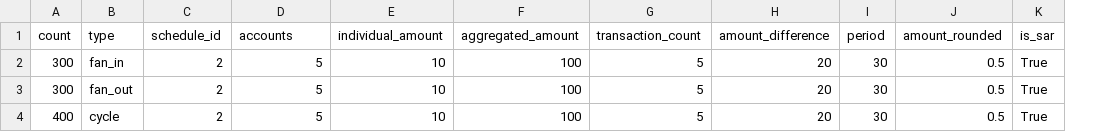
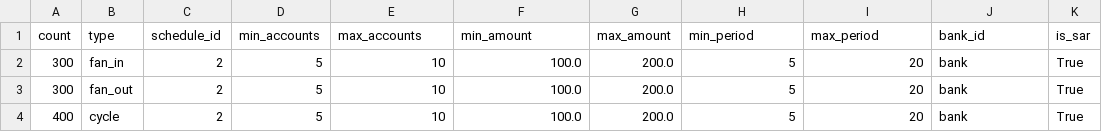
Before and after one commit to IBM/AMLSim, a CSV file: paramFiles/100K/alertPatterns.csv, drawn as a sheet; removed rows and columns are numbered as before the commit, all else as after; the diff names each change by its address in the sheet, - before the commit and + after, or states it on an @@ line.

```diff
--- a/paramFiles/100K/alertPatterns.csv
+++ b/paramFiles/100K/alertPatterns.csv
+column G (max_amount), rows 2-4: all 200.0
-column I (period), rows 2-4: all 30
-D1: accounts
+D1: min_accounts
-E1: individual_amount
+E1: max_accounts
-F1: aggregated_amount
+F1: min_amount
-H1: transaction_count
+H1: min_period
-I1: amount_difference
+I1: max_period
-J1: amount_rounded
+J1: bank_id
-F2:F4 (min_amount): 100
+F2:F4 (min_amount): 100.0
-J2:J4 (bank_id): 0.5
+J2:J4 (bank_id): bank
```
Also changed, not shown: paramFiles/10K/alertPatterns.csv, paramFiles/10M/accounts.csv, 20 other files.
